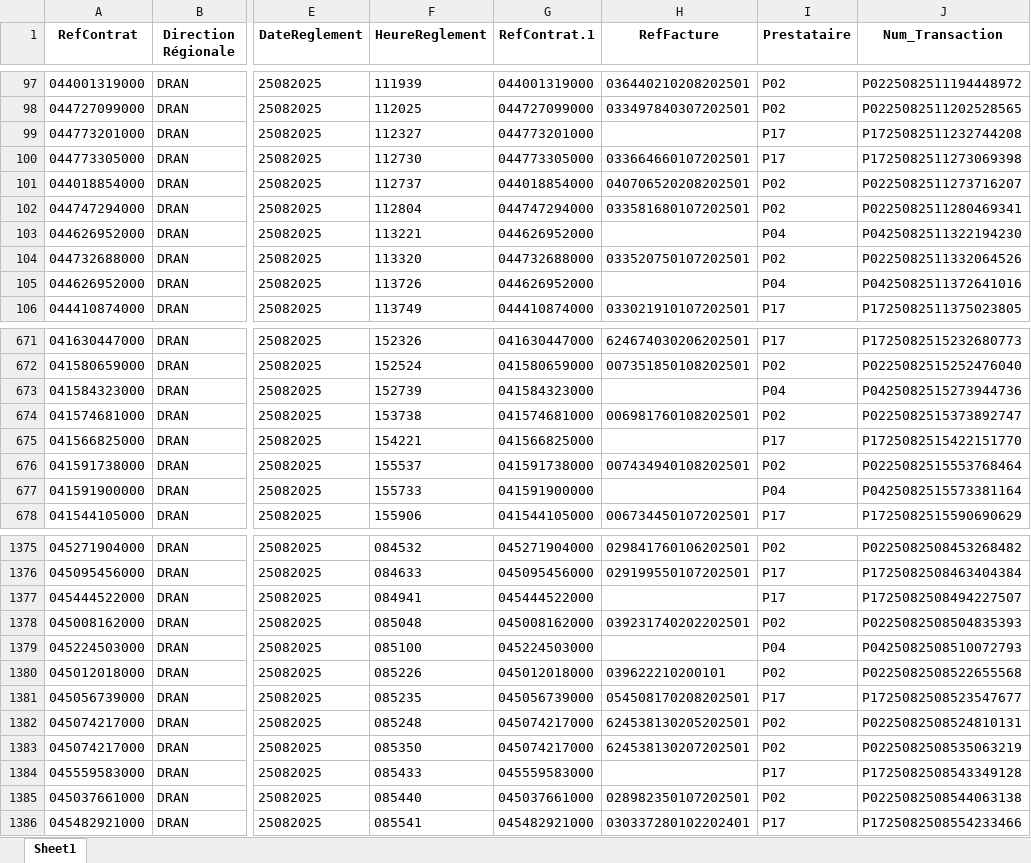
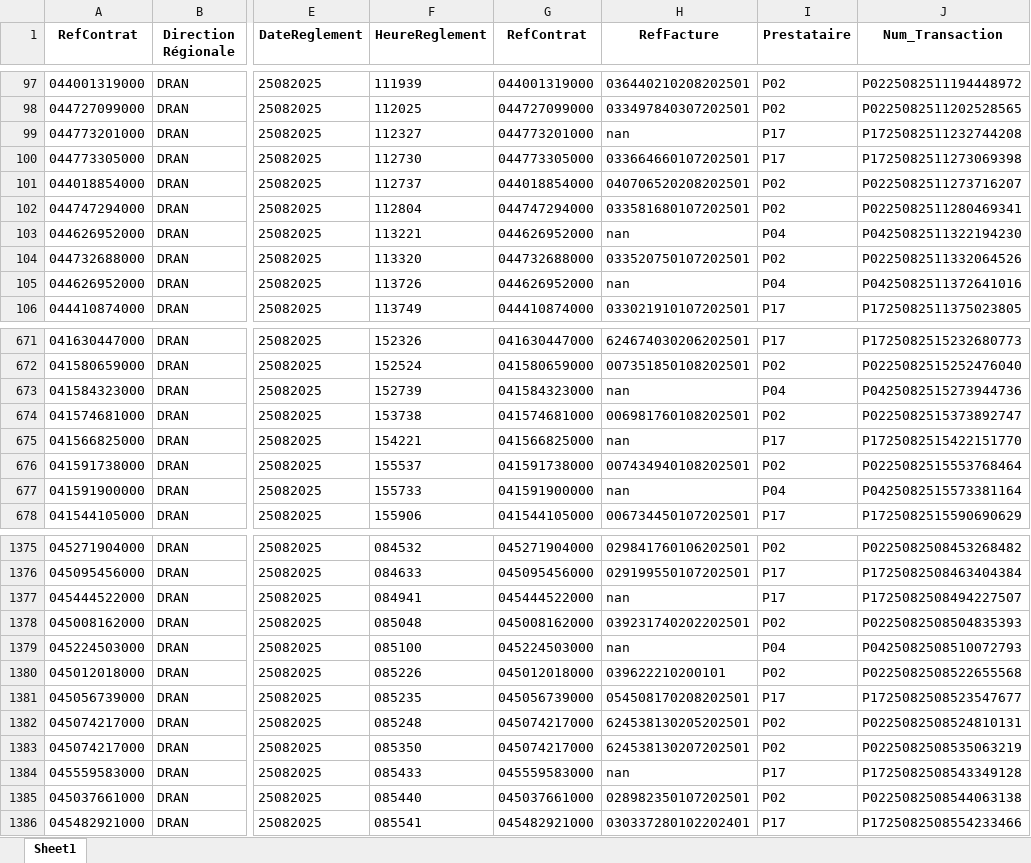
Before and after one commit to Team-SDRO23/recouvrement_dran, an Excel workbook: payementfacture/CIE_DONNEES_NMPF_DRAN_25082025_Retablissement.xlsx, sheet Sheet1, drawn as a sheet; only a part is shown, gaps mark what is left out; values as stored, in another font and other column widths than the file's, no borders; the diff covers the shown part only; the diff names each change by its address in the sheet, - before the commit and + after, or states it on an @@ line.

```diff
--- a/payementfacture/CIE_DONNEES_NMPF_DRAN_25082025_Retablissement.xlsx (sheet Sheet1)
+++ b/payementfacture/CIE_DONNEES_NMPF_DRAN_25082025_Retablissement.xlsx (sheet Sheet1)
-G1: RefContrat.1
+G1: RefContrat
-H99 (RefFacture): (empty)
+H99 (RefFacture): nan
-H103 (RefFacture): (empty)
+H103 (RefFacture): nan
-H105 (RefFacture): (empty)
+H105 (RefFacture): nan
-H673 (RefFacture): (empty)
+H673 (RefFacture): nan
-H675 (RefFacture): (empty)
+H675 (RefFacture): nan
-H677 (RefFacture): (empty)
+H677 (RefFacture): nan
-H1377 (RefFacture): (empty)
+H1377 (RefFacture): nan
-H1379 (RefFacture): (empty)
+H1379 (RefFacture): nan
-H1384 (RefFacture): (empty)
+H1384 (RefFacture): nan
```
Also changed, not shown: 114 edited cells elsewhere in this sheet, 3 other files.
